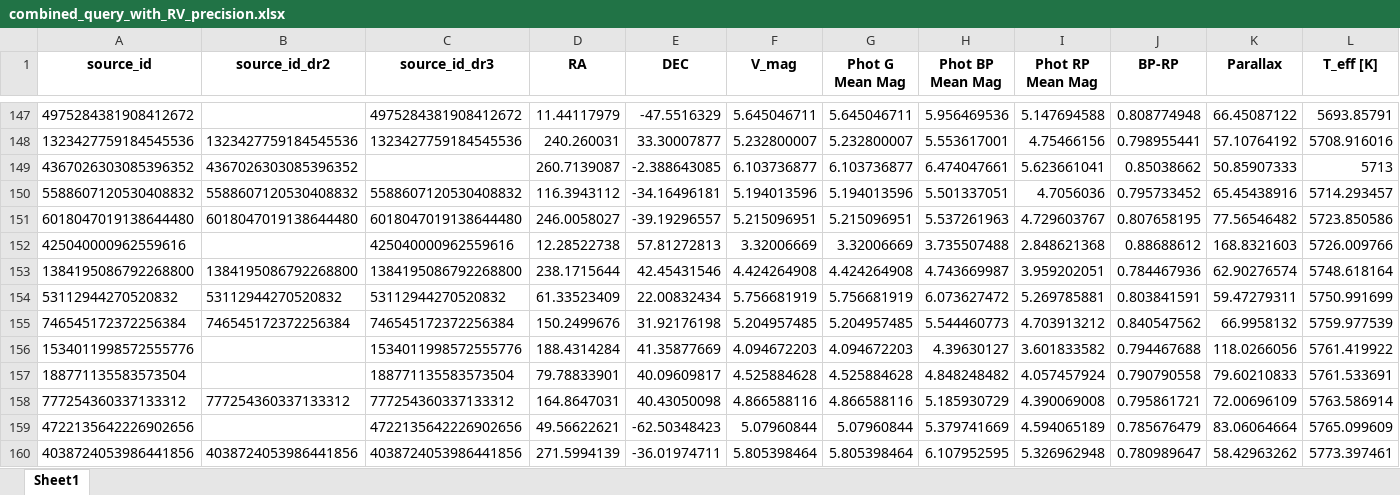
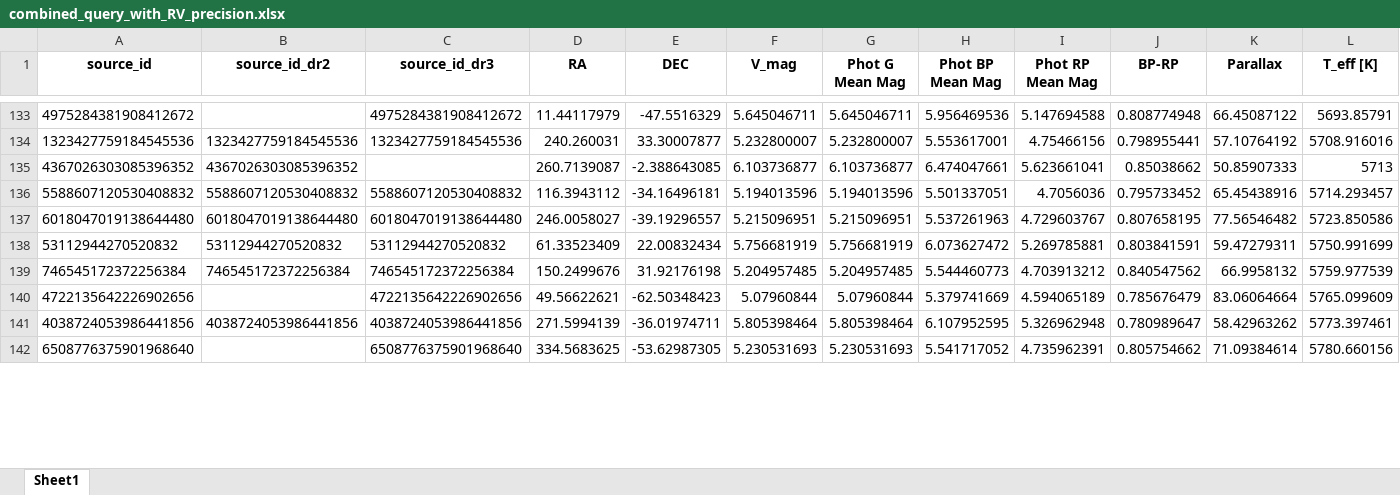
Before and after one commit to exoplanetsdk/2ES_target_selection, an Excel workbook: results/combined_query_with_RV_precision.xlsx, sheet Sheet1, drawn as a sheet; only a part is shown, gaps mark what is left out; the shorter side is filled out with more unchanged rows; values as stored, in another font and other column widths than the file's, no borders; rows hold the shown columns only; the diff covers the shown part only; the diff names each change by its address in the sheet, - before the commit and + after, or states it on an @@ line.

```diff
--- a/results/combined_query_with_RV_precision.xlsx (sheet Sheet1)
+++ b/results/combined_query_with_RV_precision.xlsx (sheet Sheet1)
-row 152: 425040000962559616 |  | 425040000962559616 | 12.28522738 | 57.81272813 | 3.32006669 | 3.32006669 | 3.735507488 | 2.848621368 | 0.88688612 | 168.8321603 | 5726.009766
-row 153: 1384195086792268800 | 1384195086792268800 | 1384195086792268800 | 238.1715644 | 42.45431546 | 4.424264908 | 4.424264908 | 4.743669987 | 3.959202051 | 0.784467936 | 62.90276574 | 5748.618164
-row 156: 1534011998572555776 |  | 1534011998572555776 | 188.4314284 | 41.35877669 | 4.094672203 | 4.094672203 | 4.39630127 | 3.601833582 | 0.794467688 | 118.0266056 | 5761.419922
-row 157: 188771135583573504 |  | 188771135583573504 | 79.78833901 | 40.09609817 | 4.525884628 | 4.525884628 | 4.848248482 | 4.057457924 | 0.790790558 | 79.60210833 | 5761.533691
-row 158: 777254360337133312 | 777254360337133312 | 777254360337133312 | 164.8647031 | 40.43050098 | 4.866588116 | 4.866588116 | 5.185930729 | 4.390069008 | 0.795861721 | 72.00696109 | 5763.586914
```
Also changed, not shown: 25 removed rows and 7 edited cells elsewhere in this sheet, results/clean_merged_results.xlsx, results/combined_query_with_mass_detection_limit.xlsx, 30 other files.
